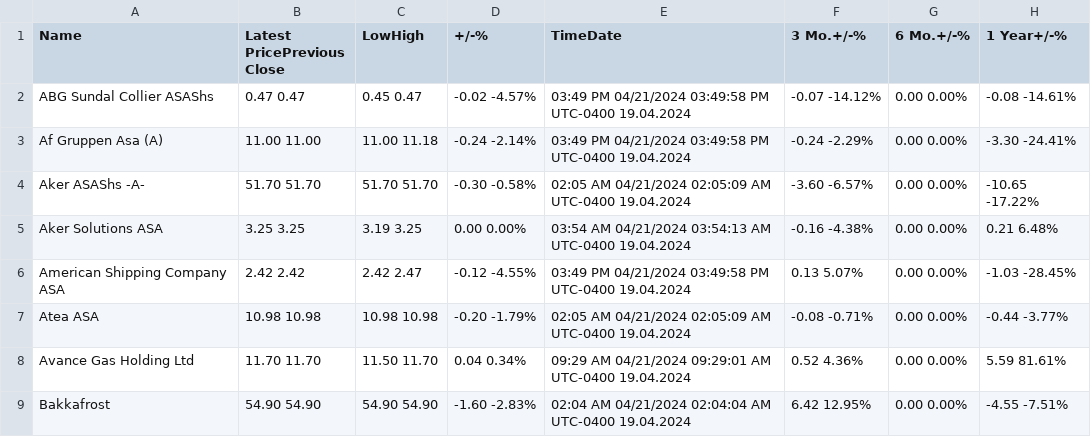
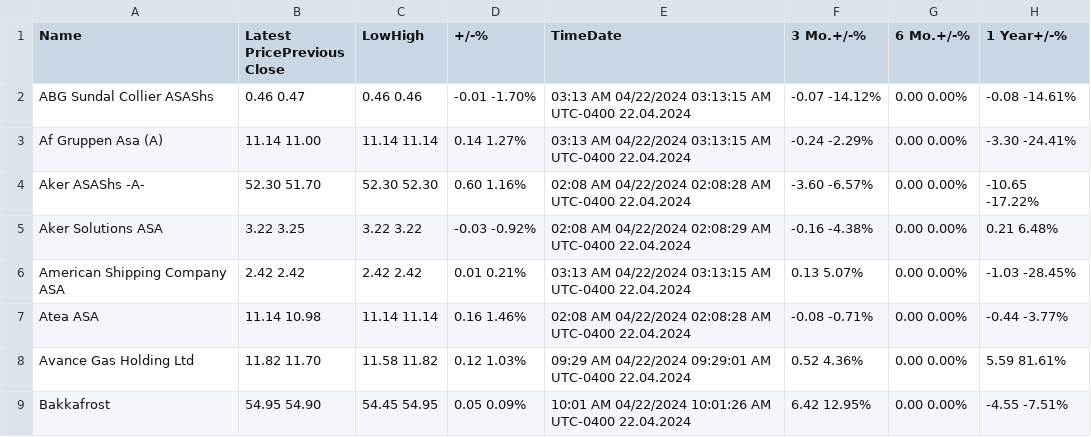
Before and after one commit to cmimholz/hslu-cip, a CSV file: Group8__ImholzA_AntonB_GonzalezC/Anton_Victor_studentB/Data/stage1/osebx_stock_data_stage1.csv, drawn as a sheet; only a part is shown; the diff covers the shown part only.

```diff
--- a/Group8__ImholzA_AntonB_GonzalezC/Anton_Victor_studentB/Data/stage1/osebx_stock_data_stage1.csv
+++ b/Group8__ImholzA_AntonB_GonzalezC/Anton_Victor_studentB/Data/stage1/osebx_stock_data_stage1.csv
@@ -1,9 +1,9 @@
 Name,Latest PricePrevious Close,LowHigh,+/-%,TimeDate,3 Mo.+/-%,6 Mo.+/-%,1 Year+/-%
-ABG Sundal Collier ASAShs,0.47 0.47,0.45 0.47,-0.02 -4.57%,03:49 PM 04/21/2024 03:49:58 PM UTC-0400 19.04.2024,-0.07 -14.12%,0.00 0.00%,-0.08 -14.61%
-Af Gruppen Asa (A),11.00 11.00,11.00 11.18,-0.24 -2.14%,03:49 PM 04/21/2024 03:49:58 PM UTC-0400 19.04.2024,-0.24 -2.29%,0.00 0.00%,-3.30 -24.41%
-Aker ASAShs -A-,51.70 51.70,51.70 51.70,-0.30 -0.58%,02:05 AM 04/21/2024 02:05:09 AM UTC-0400 19.04.2024,-3.60 -6.57%,0.00 0.00%,-10.65 -17.22%
-Aker Solutions ASA,3.25 3.25,3.19 3.25,0.00 0.00%,03:54 AM 04/21/2024 03:54:13 AM UTC-0400 19.04.2024,-0.16 -4.38%,0.00 0.00%,0.21 6.48%
-American Shipping Company ASA,2.42 2.42,2.42 2.47,-0.12 -4.55%,03:49 PM 04/21/2024 03:49:58 PM UTC-0400 19.04.2024,0.13 5.07%,0.00 0.00%,-1.03 -28.45%
-Atea ASA,10.98 10.98,10.98 10.98,-0.20 -1.79%,02:05 AM 04/21/2024 02:05:09 AM UTC-0400 19.04.2024,-0.08 -0.71%,0.00 0.00%,-0.44 -3.77%
-Avance Gas Holding Ltd,11.70 11.70,11.50 11.70,0.04 0.34%,09:29 AM 04/21/2024 09:29:01 AM UTC-0400 19.04.2024,0.52 4.36%,0.00 0.00%,5.59 81.61%
-Bakkafrost,54.90 54.90,54.90 54.90,-1.60 -2.83%,02:04 AM 04/21/2024 02:04:04 AM UTC-0400 19.04.2024,6.42 12.95%,0.00 0.00%,-4.55 -7.51%
+ABG Sundal Collier ASAShs,0.46 0.47,0.46 0.46,-0.01 -1.70%,03:13 AM 04/22/2024 03:13:15 AM UTC-0400 22.04.2024,-0.07 -14.12%,0.00 0.00%,-0.08 -14.61%
+Af Gruppen Asa (A),11.14 11.00,11.14 11.14,0.14 1.27%,03:13 AM 04/22/2024 03:13:15 AM UTC-0400 22.04.2024,-0.24 -2.29%,0.00 0.00%,-3.30 -24.41%
+Aker ASAShs -A-,52.30 51.70,52.30 52.30,0.60 1.16%,02:08 AM 04/22/2024 02:08:28 AM UTC-0400 22.04.2024,-3.60 -6.57%,0.00 0.00%,-10.65 -17.22%
+Aker Solutions ASA,3.22 3.25,3.22 3.22,-0.03 -0.92%,02:08 AM 04/22/2024 02:08:29 AM UTC-0400 22.04.2024,-0.16 -4.38%,0.00 0.00%,0.21 6.48%
+American Shipping Company ASA,2.42 2.42,2.42 2.42,0.01 0.21%,03:13 AM 04/22/2024 03:13:15 AM UTC-0400 22.04.2024,0.13 5.07%,0.00 0.00%,-1.03 -28.45%
+Atea ASA,11.14 10.98,11.14 11.14,0.16 1.46%,02:08 AM 04/22/2024 02:08:28 AM UTC-0400 22.04.2024,-0.08 -0.71%,0.00 0.00%,-0.44 -3.77%
+Avance Gas Holding Ltd,11.82 11.70,11.58 11.82,0.12 1.03%,09:29 AM 04/22/2024 09:29:01 AM UTC-0400 22.04.2024,0.52 4.36%,0.00 0.00%,5.59 81.61%
+Bakkafrost,54.95 54.90,54.45 54.95,0.05 0.09%,10:01 AM 04/22/2024 10:01:26 AM UTC-0400 22.04.2024,6.42 12.95%,0.00 0.00%,-4.55 -7.51%
```
Also changed, not shown: 138 edited cells elsewhere in this file, Group8__ImholzA_AntonB_GonzalezC/Anton_Victor_studentB/Data/stage1/bel_20_stock_data_stage1.csv, Group8__ImholzA_AntonB_GonzalezC/Anton_Victor_studentB/Data/stage1/cac_40_stock_data_stage1.csv, 7 other files.
